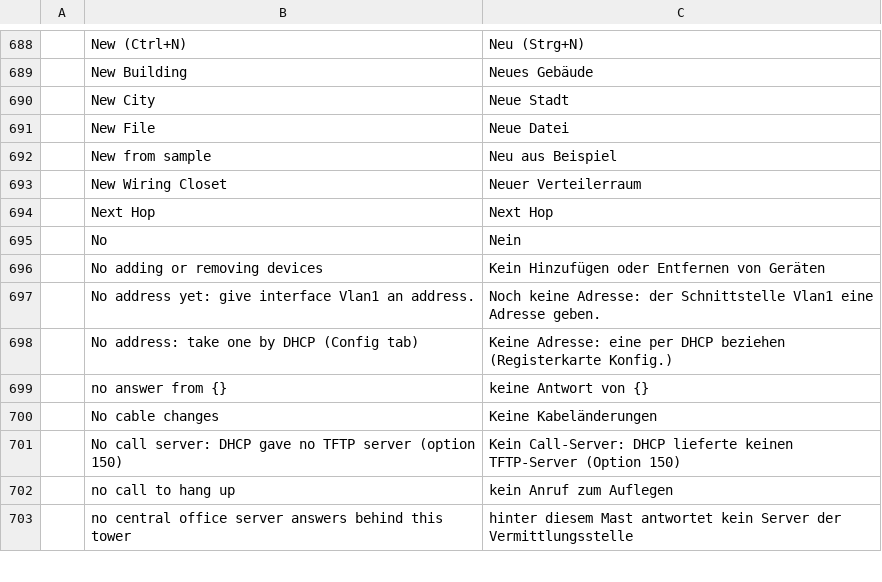
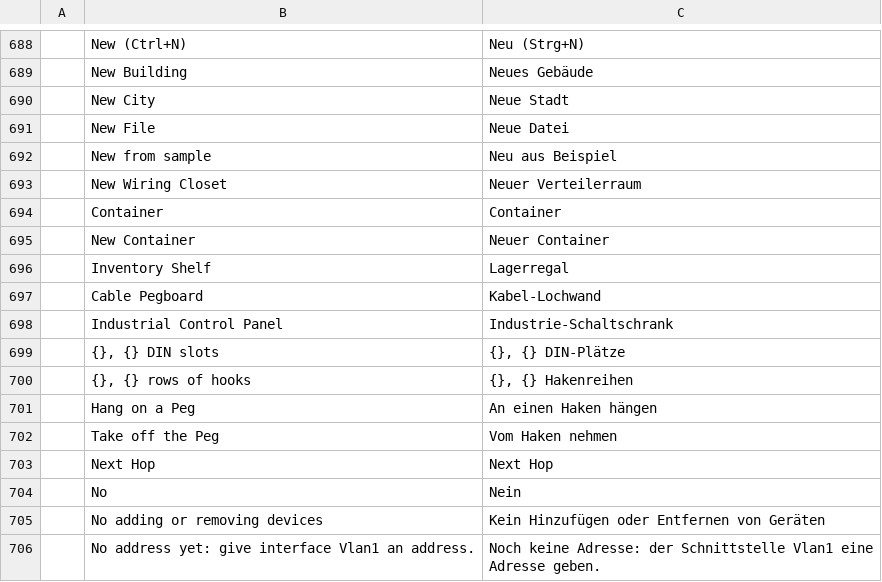
Before and after one commit to ayozetr/netlabcraft, a TSV file: locales/de/netlabcraft.tsv, drawn as a sheet; only a part is shown, gaps mark what is left out; the shorter side is filled out with more unchanged rows.

```diff
--- a/locales/de/netlabcraft.tsv
+++ b/locales/de/netlabcraft.tsv
@@ -693,2 +693,11 @@
 	New Wiring Closet	Neuer Verteilerraum
+	Container	Container
+	New Container	Neuer Container
+	Inventory Shelf	Lagerregal
+	Cable Pegboard	Kabel-Lochwand
+	Industrial Control Panel	Industrie-Schaltschrank
+	{}, {} DIN slots	{}, {} DIN-Plätze
+	{}, {} rows of hooks	{}, {} Hakenreihen
+	Hang on a Peg	An einen Haken hängen
+	Take off the Peg	Vom Haken nehmen
 	Next Hop	Next Hop
```
Also changed, not shown: locales/es/netlabcraft.tsv, locales/fr/netlabcraft.tsv, 17 other files.
